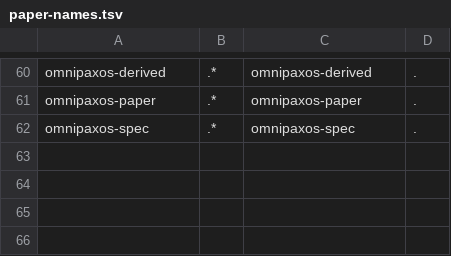
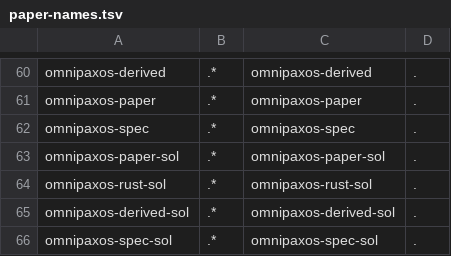
Before and after one commit to joulook/daavar, a TSV file: cluster/campaign/inputs/paper-names.tsv, drawn as a sheet; only a part is shown, gaps mark what is left out.

```diff
--- a/cluster/campaign/inputs/paper-names.tsv
+++ b/cluster/campaign/inputs/paper-names.tsv
@@ -62 +62,5 @@ omnipaxos-paper	.*	omnipaxos-paper	.
 omnipaxos-spec	.*	omnipaxos-spec	.
+omnipaxos-paper-sol	.*	omnipaxos-paper-sol	.
+omnipaxos-rust-sol	.*	omnipaxos-rust-sol	.
+omnipaxos-derived-sol	.*	omnipaxos-derived-sol	.
+omnipaxos-spec-sol	.*	omnipaxos-spec-sol	.
```
Also changed, not shown: 10 other files.
